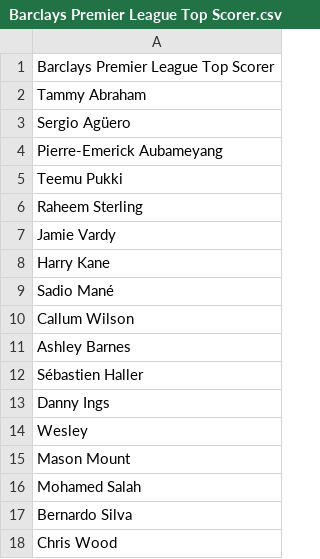
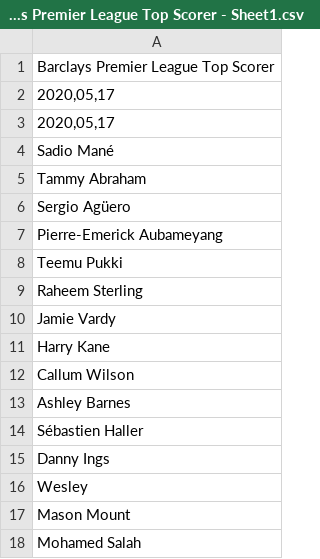
Before and after one commit to chrisjgilbert/btf-app, a CSV file: db/seeds/Barclays Premier League Top Scorer - Sheet1.csv (was db/seeds/Barclays Premier League Top Scorer.csv), drawn as a sheet; only a part is shown; the shorter side is filled out with more unchanged rows.

```diff
--- a/db/seeds/Barclays Premier League Top Scorer.csv
+++ b/db/seeds/Barclays Premier League Top Scorer - Sheet1.csv
@@ -1,2 +1,5 @@
 Barclays Premier League Top Scorer
+"2020,05,17"
+"2020,05,17"
+Sadio Mané
 Tammy Abraham
@@ -8,3 +11,2 @@ Jamie Vardy
 Harry Kane
-Sadio Mané
 Callum Wilson
```
Also changed, not shown: db/seeds/Australian Open Men's - Sheet1.csv, db/seeds/Champions Cup - Sheet1.csv, 45 other files.
